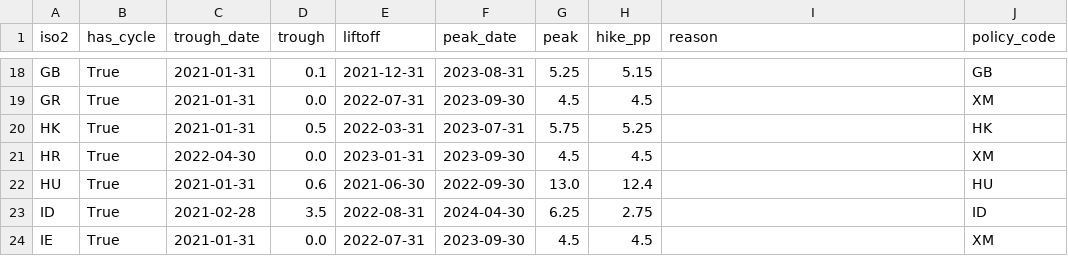
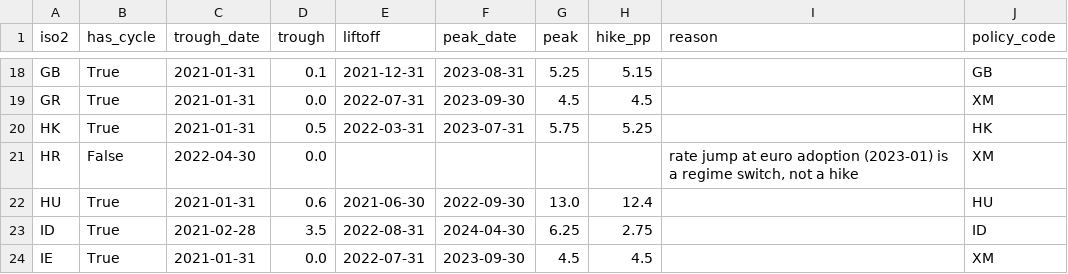
Before and after one commit to thienanpham160806-code/BIS-dta-story, a CSV file: data/processed/policy_cycles.csv, drawn as a sheet; only a part is shown, gaps mark what is left out.

```diff
--- a/data/processed/policy_cycles.csv
+++ b/data/processed/policy_cycles.csv
@@ -20,3 +20,3 @@ GR,True,2021-01-31,0.0,2022-07-31,2023-09-30,4.5,4.5,,XM
 HK,True,2021-01-31,0.5,2022-03-31,2023-07-31,5.75,5.25,,HK
-HR,True,2022-04-30,0.0,2023-01-31,2023-09-30,4.5,4.5,,XM
+HR,False,2022-04-30,0.0,,,,,"rate jump at euro adoption (2023-01) is a regime switch, not a hike",XM
 HU,True,2021-01-31,0.6,2021-06-30,2022-09-30,13.0,12.4,,HU
```
Also changed, not shown: 36 other files.
